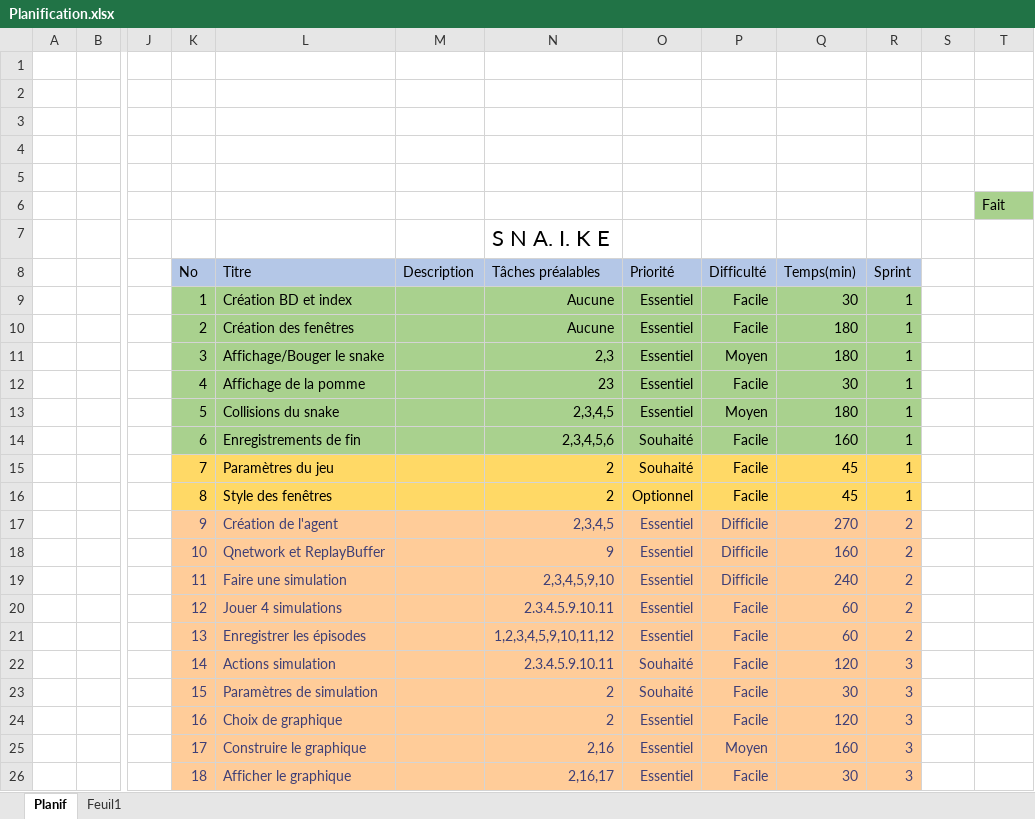
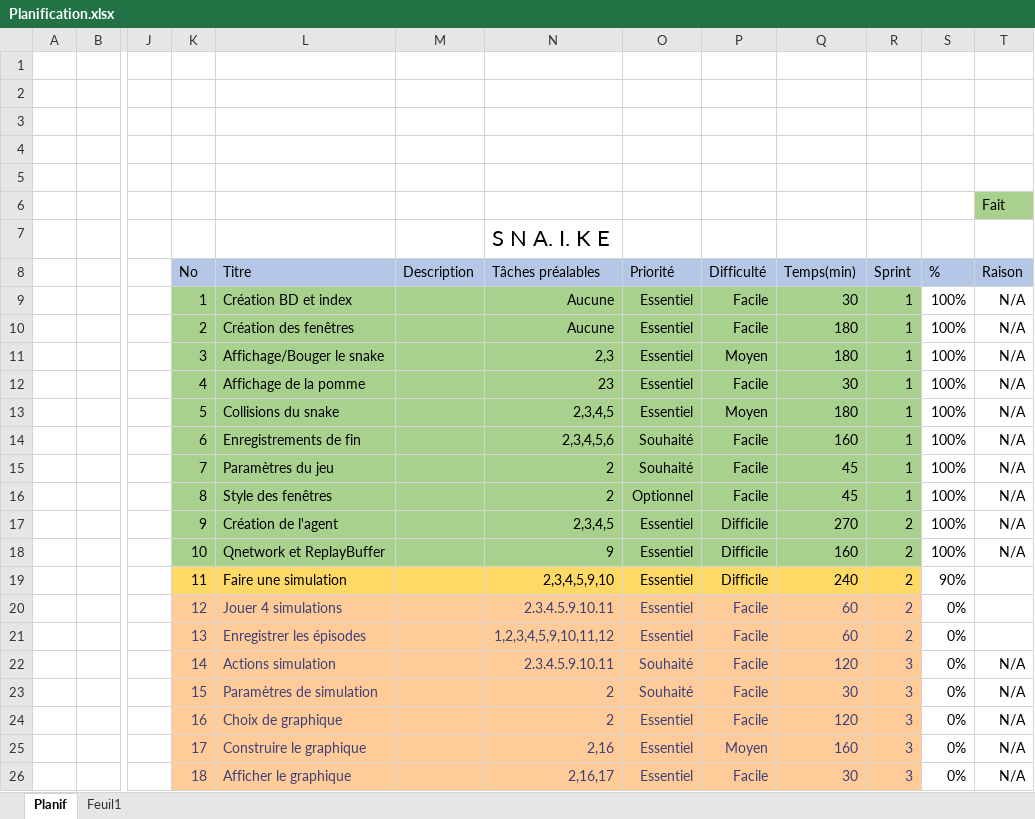
Before and after one commit to ftherien99/_SnA.I.ke, an Excel workbook: Conception/Planification.xlsx, sheet Planif, drawn as a sheet; only a part is shown, gaps mark what is left out; values as stored, in another font and other column widths than the file's, no borders; the diff names each change by its address in the sheet, - before the commit and + after, or states it on an @@ line.

```diff
--- a/Conception/Planification.xlsx (sheet Planif)
+++ b/Conception/Planification.xlsx (sheet Planif)
-S8: (empty)
+S8: %
-S8:T8 fill: none
+S8:T8 fill: #B4C7E7
-T8: (empty)
+T8: Raison
-S9:S18 (%): (empty)
+S9:S18 (%): 100%
-T9:T18 (Raison): (empty)
+T9:T18 (Raison): N/A
-K15:R16 fill: #FFD966
+K15:R16 fill: #A9D18E
-K17:L19 text colour: #3F3F76
+K17:L19 text colour: black
-K17:R18 fill: #FFCC99
+K17:R18 fill: #A9D18E
-N17:R19 text colour: #3F3F76
+N17:R19 text colour: black
-K19:R19 fill: #FFCC99
+K19:R19 fill: #FFD966
-S19 (%): (empty)
+S19 (%): 90%
-S20:S26 (%): (empty)
+S20:S26 (%): 0%
-T22:T26 (Raison): (empty)
+T22:T26 (Raison): N/A
```
Also changed, not shown: 8 other files.
